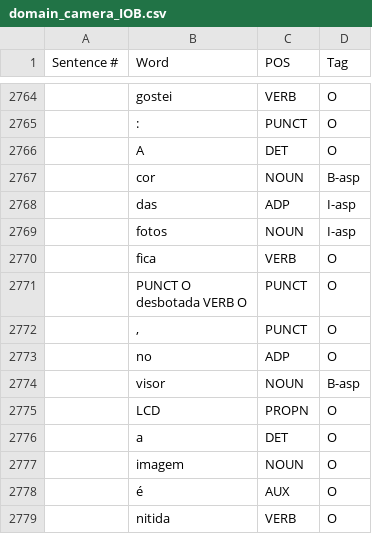
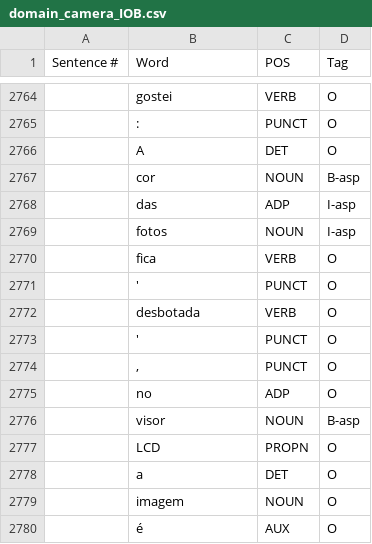
Before and after one commit to mtarcinalli/Implicit-opinion-aspect-clues-in-Portuguese-texts, a CSV file: datasets/domain_camera_IOB.csv, drawn as a sheet; only a part is shown, gaps mark what is left out; the shorter side is filled out with more unchanged rows; ↵ is a line break in a cell; the diff names each change by its address in the sheet, - before the commit and + after, or states it on an @@ line.

Commit message:
Update domain_camera_IOB.csv

```diff
--- a/datasets/domain_camera_IOB.csv
+++ b/datasets/domain_camera_IOB.csv
-B2771 (Word): PUNCT O ↵ desbotada VERB O
+B2771 (Word): '
+row 2772:  | desbotada | VERB | O
+row 2773:  | ' | PUNCT | O
```
